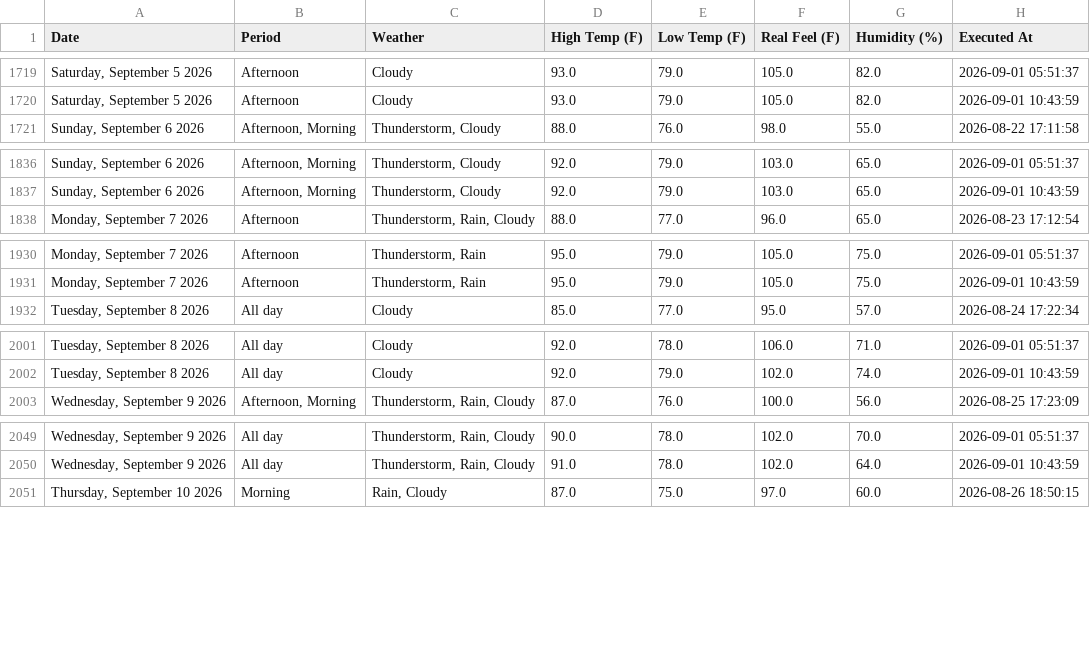
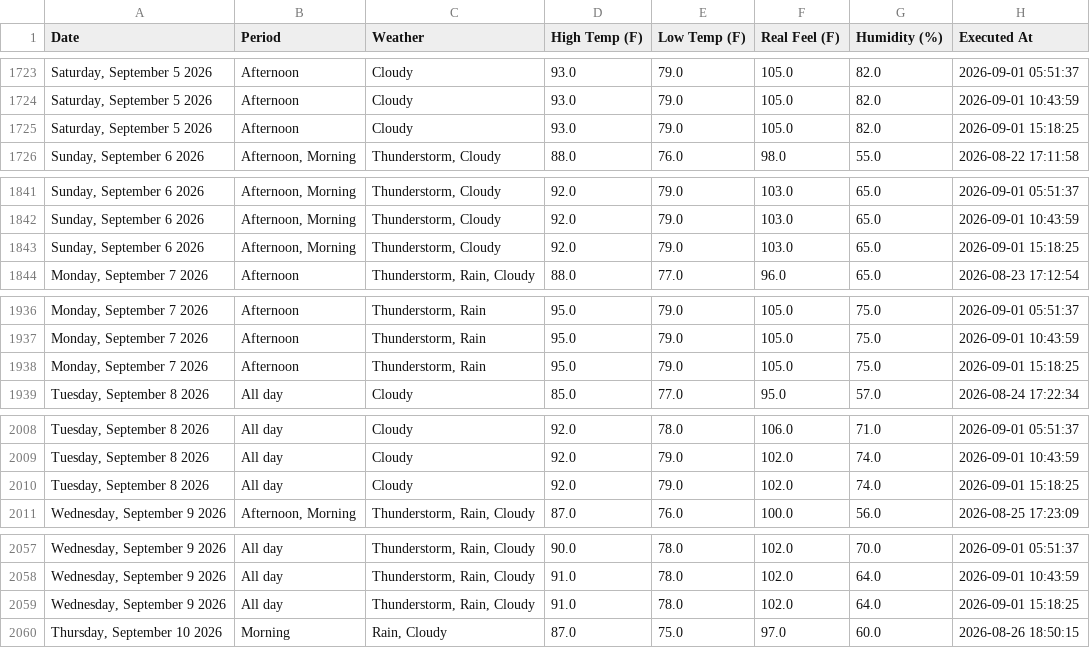
Before and after one commit to pthphien/accuweather, a CSV file: data/daily_forecast.csv, drawn as a sheet; only a part is shown, gaps mark what is left out; the diff covers the shown part only.

```diff
--- a/data/daily_forecast.csv
+++ b/data/daily_forecast.csv
@@ -1720,2 +1724,3 @@ Date,Period,Weather,High Temp (F),Low Temp (F),Real Feel (F),Humidity (%),Execut
 "Saturday, September 5 2026",Afternoon,Cloudy,93.0,79.0,105.0,82.0,2026-09-01 10:43:59
+"Saturday, September 5 2026",Afternoon,Cloudy,93.0,79.0,105.0,82.0,2026-09-01 15:18:25
 "Sunday, September 6 2026","Afternoon, Morning","Thunderstorm, Cloudy",88.0,76.0,98.0,55.0,2026-08-22 17:11:58
@@ -1837,2 +1842,3 @@ Date,Period,Weather,High Temp (F),Low Temp (F),Real Feel (F),Humidity (%),Execut
 "Sunday, September 6 2026","Afternoon, Morning","Thunderstorm, Cloudy",92.0,79.0,103.0,65.0,2026-09-01 10:43:59
+"Sunday, September 6 2026","Afternoon, Morning","Thunderstorm, Cloudy",92.0,79.0,103.0,65.0,2026-09-01 15:18:25
 "Monday, September 7 2026",Afternoon,"Thunderstorm, Rain, Cloudy",88.0,77.0,96.0,65.0,2026-08-23 17:12:54
@@ -1931,2 +1937,3 @@ Date,Period,Weather,High Temp (F),Low Temp (F),Real Feel (F),Humidity (%),Execut
 "Monday, September 7 2026",Afternoon,"Thunderstorm, Rain",95.0,79.0,105.0,75.0,2026-09-01 10:43:59
+"Monday, September 7 2026",Afternoon,"Thunderstorm, Rain",95.0,79.0,105.0,75.0,2026-09-01 15:18:25
 "Tuesday, September 8 2026",All day,Cloudy,85.0,77.0,95.0,57.0,2026-08-24 17:22:34
@@ -2002,2 +2009,3 @@ Date,Period,Weather,High Temp (F),Low Temp (F),Real Feel (F),Humidity (%),Execut
 "Tuesday, September 8 2026",All day,Cloudy,92.0,79.0,102.0,74.0,2026-09-01 10:43:59
+"Tuesday, September 8 2026",All day,Cloudy,92.0,79.0,102.0,74.0,2026-09-01 15:18:25
 "Wednesday, September 9 2026","Afternoon, Morning","Thunderstorm, Rain, Cloudy",87.0,76.0,100.0,56.0,2026-08-25 17:23:09
@@ -2050,2 +2058,3 @@ Date,Period,Weather,High Temp (F),Low Temp (F),Real Feel (F),Humidity (%),Execut
 "Wednesday, September 9 2026",All day,"Thunderstorm, Rain, Cloudy",91.0,78.0,102.0,64.0,2026-09-01 10:43:59
+"Wednesday, September 9 2026",All day,"Thunderstorm, Rain, Cloudy",91.0,78.0,102.0,64.0,2026-09-01 15:18:25
 "Thursday, September 10 2026",Morning,"Rain, Cloudy",87.0,75.0,97.0,60.0,2026-08-26 18:50:15
```
Also changed, not shown: 10 added rows elsewhere in this file, 3 other files.
